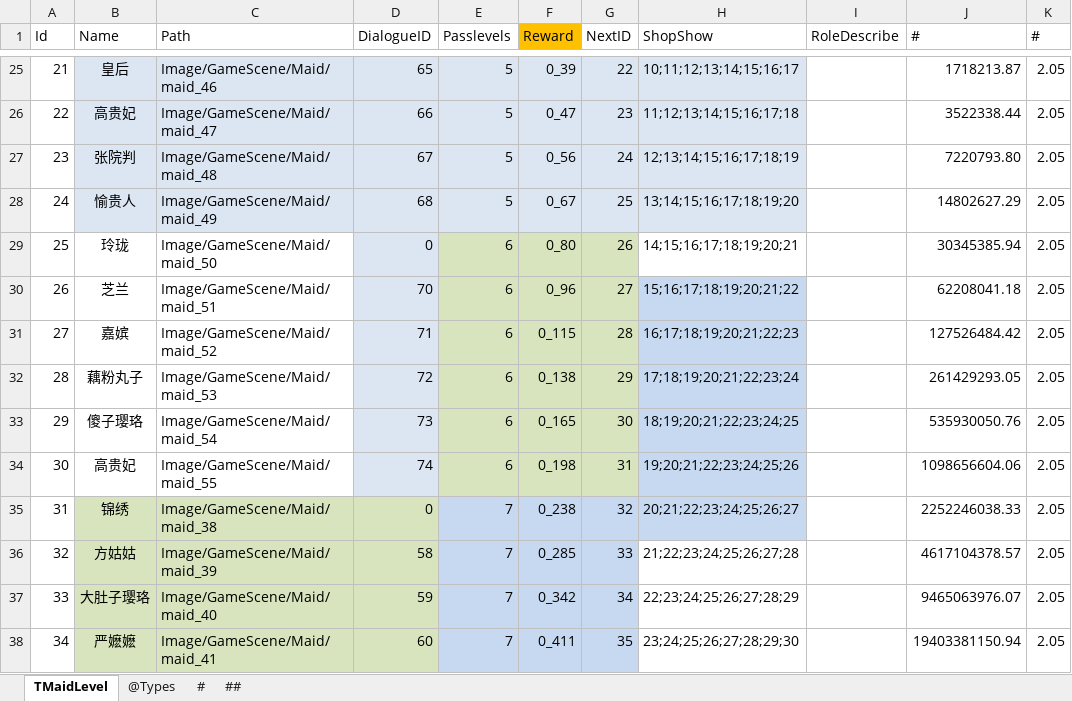
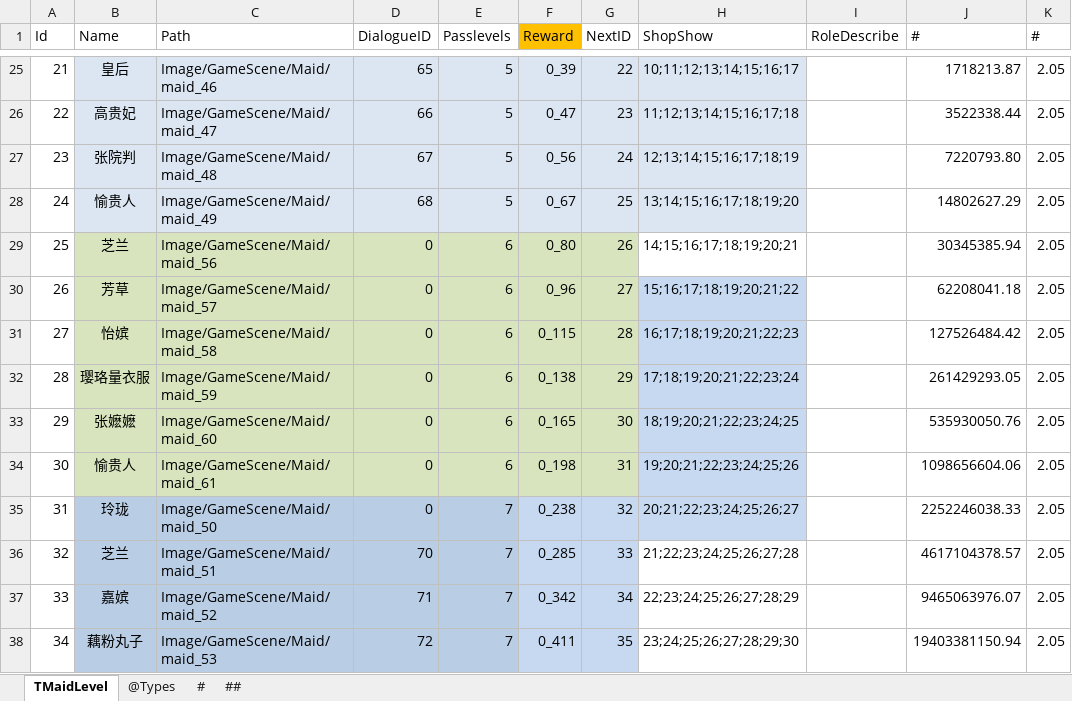
Before and after one commit to gaozhengshuang/familyfight, an Excel workbook: docs/excel/MaidLevel.xlsx, sheet TMaidLevel, drawn as a sheet; only a part is shown, gaps mark what is left out; values as stored, in another font and other column widths than the file's, no borders; the diff covers the shown part only; the diff names each change by its address in the sheet, - before the commit and + after, or states it on an @@ line.

```diff
--- a/docs/excel/MaidLevel.xlsx (sheet TMaidLevel)
+++ b/docs/excel/MaidLevel.xlsx (sheet TMaidLevel)
-B29 (Name): 玲珑
+B29 (Name): 芝兰
-B29:C34 fill: none
+B29:C34 fill: #D7E4BD
-C29 (Path): Image/GameScene/Maid/maid_50
+C29 (Path): Image/GameScene/Maid/maid_56
-D29:D34 fill: #DCE6F2
+D29:D34 fill: #D7E4BD
-B30 (Name): 芝兰
+B30 (Name): 芳草
-C30 (Path): Image/GameScene/Maid/maid_51
+C30 (Path): Image/GameScene/Maid/maid_57
-D30 (DialogueID): 70
+D30 (DialogueID): 0
-B31 (Name): 嘉嫔
+B31 (Name): 怡嫔
-C31 (Path): Image/GameScene/Maid/maid_52
+C31 (Path): Image/GameScene/Maid/maid_58
-D31 (DialogueID): 71
+D31 (DialogueID): 0
-B32 (Name): 藕粉丸子
+B32 (Name): 璎珞量衣服
-C32 (Path): Image/GameScene/Maid/maid_53
+C32 (Path): Image/GameScene/Maid/maid_59
-D32 (DialogueID): 72
+D32 (DialogueID): 0
-B33 (Name): 傻子璎珞
+B33 (Name): 张嬷嬷
-C33 (Path): Image/GameScene/Maid/maid_54
+C33 (Path): Image/GameScene/Maid/maid_60
-D33 (DialogueID): 73
+D33 (DialogueID): 0
-B34 (Name): 高贵妃
+B34 (Name): 愉贵人
-C34 (Path): Image/GameScene/Maid/maid_55
+C34 (Path): Image/GameScene/Maid/maid_61
-D34 (DialogueID): 74
+D34 (DialogueID): 0
-B35 (Name): 锦绣
+B35 (Name): 玲珑
-B35:D38 fill: #D7E4BD
+B35:D38 fill: #B9CDE5
-C35 (Path): Image/GameScene/Maid/maid_38
+C35 (Path): Image/GameScene/Maid/maid_50
-B36 (Name): 方姑姑
+B36 (Name): 芝兰
-C36 (Path): Image/GameScene/Maid/maid_39
+C36 (Path): Image/GameScene/Maid/maid_51
-D36 (DialogueID): 58
+D36 (DialogueID): 70
-B37 (Name): 大肚子璎珞
+B37 (Name): 嘉嫔
-C37 (Path): Image/GameScene/Maid/maid_40
+C37 (Path): Image/GameScene/Maid/maid_52
-D37 (DialogueID): 59
+D37 (DialogueID): 71
-B38 (Name): 严嬷嬷
+B38 (Name): 藕粉丸子
-C38 (Path): Image/GameScene/Maid/maid_41
+C38 (Path): Image/GameScene/Maid/maid_53
-D38 (DialogueID): 60
+D38 (DialogueID): 72
```
Also changed, not shown: 80 edited cells and cell formats elsewhere in this sheet, docs/excel/PassLevels.xlsx, docs/excel/TurnBrand.xlsx, 12 other files.
